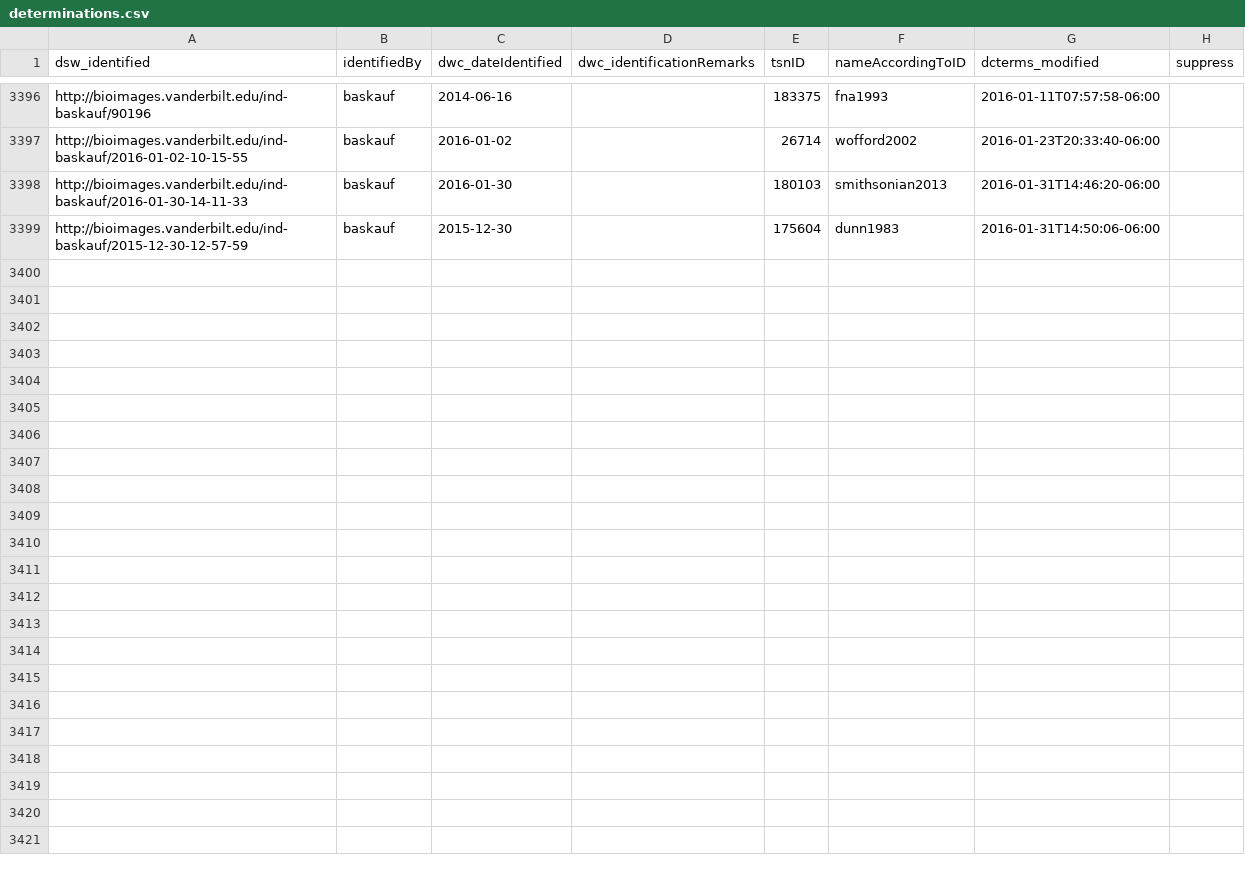
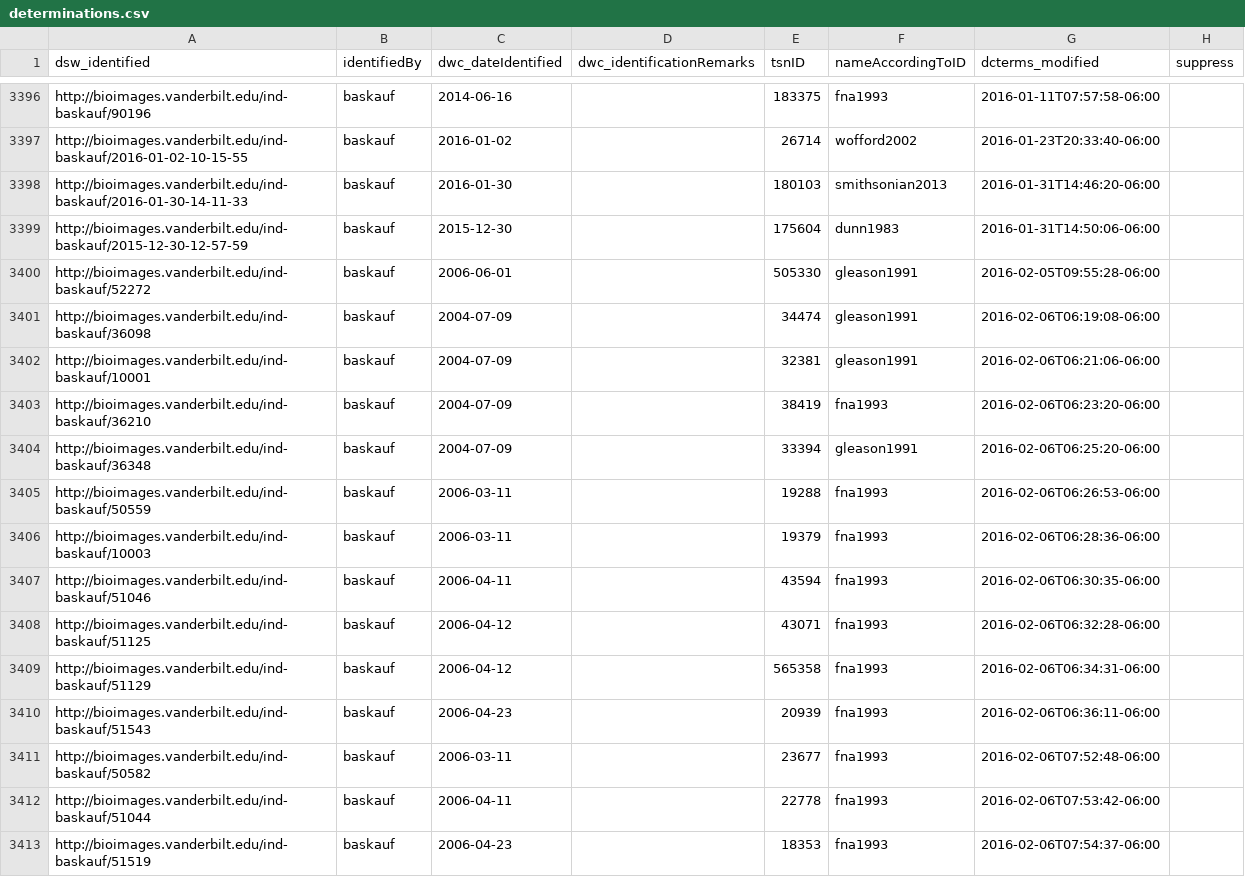
Before and after one commit to baskaufs/Bioimages, a CSV file: determinations.csv, drawn as a sheet; only a part is shown, gaps mark what is left out.

```diff
--- a/determinations.csv
+++ b/determinations.csv
@@ -3399 +3399,15 @@ http://bioimages.vanderbilt.edu/ind-baskauf/2016-01-30-14-11-33|baskauf|2016-01-
 http://bioimages.vanderbilt.edu/ind-baskauf/2015-12-30-12-57-59|baskauf|2015-12-30||175604|dunn1983|2016-01-31T14:50:06-06:00|
+http://bioimages.vanderbilt.edu/ind-baskauf/52272|baskauf|2006-06-01||505330|gleason1991|2016-02-05T09:55:28-06:00|
+http://bioimages.vanderbilt.edu/ind-baskauf/36098|baskauf|2004-07-09||34474|gleason1991|2016-02-06T06:19:08-06:00|
+http://bioimages.vanderbilt.edu/ind-baskauf/10001|baskauf|2004-07-09||32381|gleason1991|2016-02-06T06:21:06-06:00|
+http://bioimages.vanderbilt.edu/ind-baskauf/36210|baskauf|2004-07-09||38419|fna1993|2016-02-06T06:23:20-06:00|
+http://bioimages.vanderbilt.edu/ind-baskauf/36348|baskauf|2004-07-09||33394|gleason1991|2016-02-06T06:25:20-06:00|
+http://bioimages.vanderbilt.edu/ind-baskauf/50559|baskauf|2006-03-11||19288|fna1993|2016-02-06T06:26:53-06:00|
+http://bioimages.vanderbilt.edu/ind-baskauf/10003|baskauf|2006-03-11||19379|fna1993|2016-02-06T06:28:36-06:00|
+http://bioimages.vanderbilt.edu/ind-baskauf/51046|baskauf|2006-04-11||43594|fna1993|2016-02-06T06:30:35-06:00|
+http://bioimages.vanderbilt.edu/ind-baskauf/51125|baskauf|2006-04-12||43071|fna1993|2016-02-06T06:32:28-06:00|
+http://bioimages.vanderbilt.edu/ind-baskauf/51129|baskauf|2006-04-12||565358|fna1993|2016-02-06T06:34:31-06:00|
+http://bioimages.vanderbilt.edu/ind-baskauf/51543|baskauf|2006-04-23||20939|fna1993|2016-02-06T06:36:11-06:00|
+http://bioimages.vanderbilt.edu/ind-baskauf/50582|baskauf|2006-03-11||23677|fna1993|2016-02-06T07:52:48-06:00|
+http://bioimages.vanderbilt.edu/ind-baskauf/51044|baskauf|2006-04-11||22778|fna1993|2016-02-06T07:53:42-06:00|
+http://bioimages.vanderbilt.edu/ind-baskauf/51519|baskauf|2006-04-23||18353|fna1993|2016-02-06T07:54:37-06:00|
```
Also changed, not shown: names.csv, organisms.csv.
